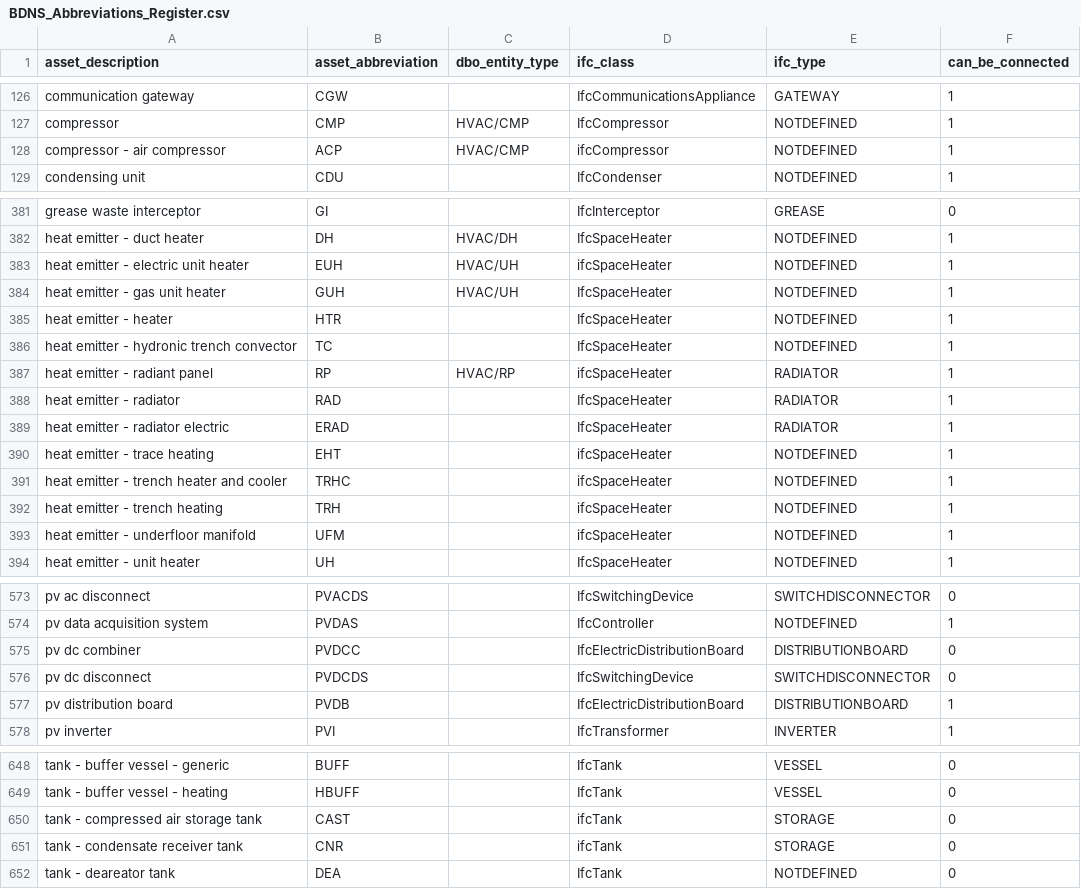
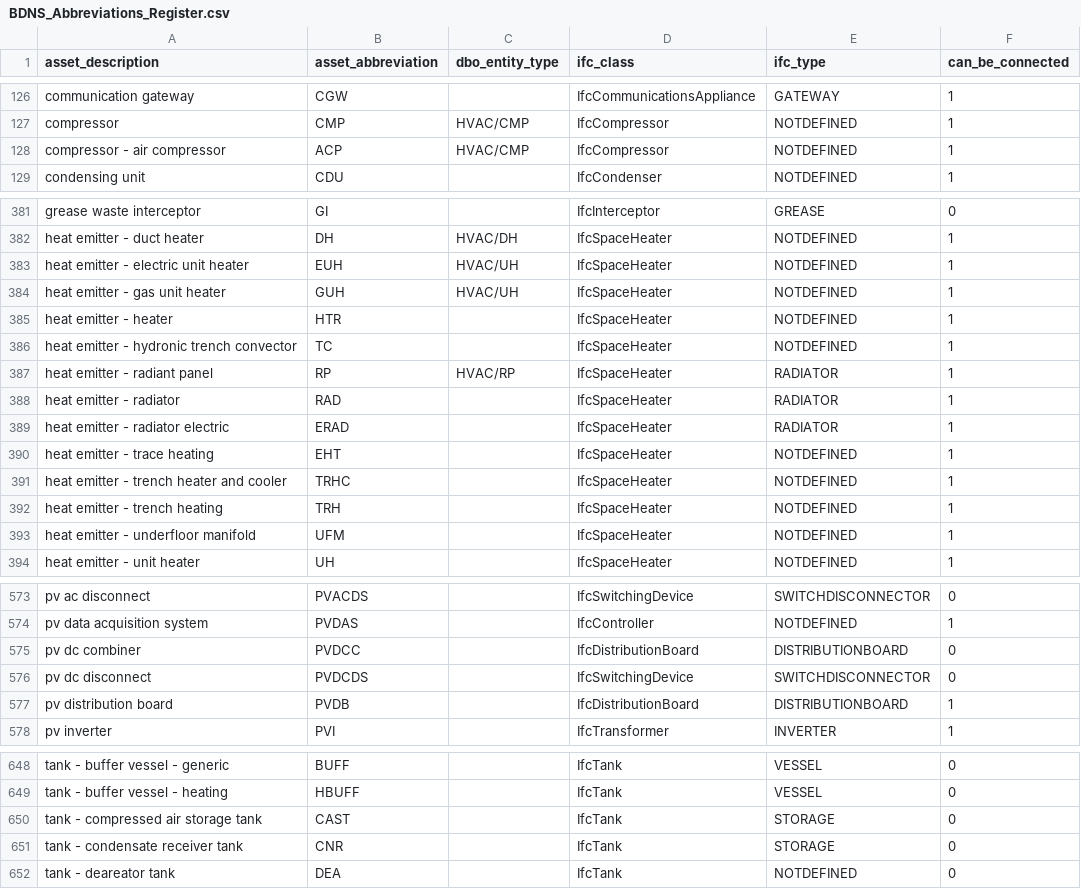
Before and after one commit to theodi/BDNS, a CSV file: BDNS_Abbreviations_Register.csv, drawn as a sheet; only a part is shown, gaps mark what is left out; the diff covers the shown part only.

```diff
--- a/BDNS_Abbreviations_Register.csv
+++ b/BDNS_Abbreviations_Register.csv
@@ -127,3 +127,3 @@ communication gateway,CGW,,IfcCommunicationsAppliance,GATEWAY,1
 compressor,CMP,HVAC/CMP,IfcCompressor,NOTDEFINED,1
-compressor - air compressor,ACP,HVAC/CMP,ifcCompressor,NOTDEFINED,1
+compressor - air compressor,ACP,HVAC/CMP,IfcCompressor,NOTDEFINED,1
 condensing unit,CDU,,IfcCondenser,NOTDEFINED,1
@@ -382,3 +382,3 @@ grease waste interceptor,GI,,IfcInterceptor,GREASE,0
 heat emitter - duct heater,DH,HVAC/DH,IfcSpaceHeater,NOTDEFINED,1
-heat emitter - electric unit heater,EUH,HVAC/UH,ifcSpaceHeater,NOTDEFINED,1
+heat emitter - electric unit heater,EUH,HVAC/UH,IfcSpaceHeater,NOTDEFINED,1
 heat emitter - gas unit heater,GUH,HVAC/UH,IfcSpaceHeater,NOTDEFINED,1
@@ -386,9 +386,9 @@ heat emitter - heater,HTR,,IfcSpaceHeater,NOTDEFINED,1
 heat emitter - hydronic trench convector,TC,,IfcSpaceHeater,NOTDEFINED,1
-heat emitter - radiant panel,RP,HVAC/RP,ifcSpaceHeater,RADIATOR,1
+heat emitter - radiant panel,RP,HVAC/RP,IfcSpaceHeater,RADIATOR,1
 heat emitter - radiator,RAD,,IfcSpaceHeater,RADIATOR,1
 heat emitter - radiator electric,ERAD,,IfcSpaceHeater,RADIATOR,1
-heat emitter - trace heating,EHT,,ifcSpaceHeater,NOTDEFINED,1
-heat emitter - trench heater and cooler,TRHC,,ifcSpaceHeater,NOTDEFINED,1
-heat emitter - trench heating,TRH,,ifcSpaceHeater,NOTDEFINED,1
-heat emitter - underfloor manifold,UFM,,ifcSpaceHeater,NOTDEFINED,1
+heat emitter - trace heating,EHT,,IfcSpaceHeater,NOTDEFINED,1
+heat emitter - trench heater and cooler,TRHC,,IfcSpaceHeater,NOTDEFINED,1
+heat emitter - trench heating,TRH,,IfcSpaceHeater,NOTDEFINED,1
+heat emitter - underfloor manifold,UFM,,IfcSpaceHeater,NOTDEFINED,1
 heat emitter - unit heater,UH,,IfcSpaceHeater,NOTDEFINED,1
@@ -574,5 +574,5 @@ pv ac disconnect,PVACDS,,IfcSwitchingDevice,SWITCHDISCONNECTOR,0
 pv data acquisition system,PVDAS,,IfcController,NOTDEFINED,1
-pv dc combiner,PVDCC,,IfcElectricDistributionBoard,DISTRIBUTIONBOARD,0
+pv dc combiner,PVDCC,,IfcDistributionBoard,DISTRIBUTIONBOARD,0
 pv dc disconnect,PVDCDS,,IfcSwitchingDevice,SWITCHDISCONNECTOR,0
-pv distribution board,PVDB,,IfcElectricDistributionBoard,DISTRIBUTIONBOARD,1
+pv distribution board,PVDB,,IfcDistributionBoard,DISTRIBUTIONBOARD,1
 pv inverter,PVI,,IfcTransformer,INVERTER,1
@@ -649,4 +649,4 @@ tank - buffer vessel - generic,BUFF,,IfcTank,VESSEL,0
 tank - buffer vessel - heating,HBUFF,,IfcTank,VESSEL,0
-tank - compressed air storage tank,CAST,,ifcTank,STORAGE,0
-tank - condensate receiver tank,CNR,,ifcTank,STORAGE,0
+tank - compressed air storage tank,CAST,,IfcTank,STORAGE,0
+tank - condensate receiver tank,CNR,,IfcTank,STORAGE,0
 tank - deareator tank,DEA,,IfcTank,NOTDEFINED,0
```
Also changed, not shown: 37 edited cells elsewhere in this file, 3 other files.
